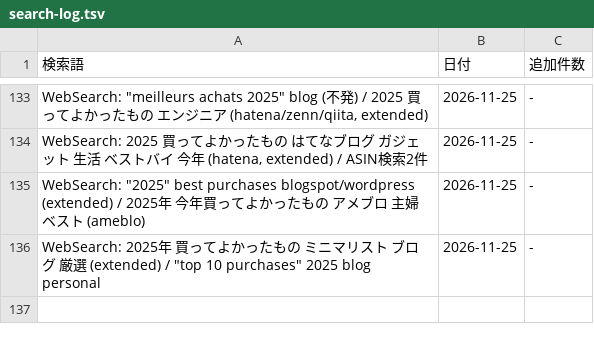
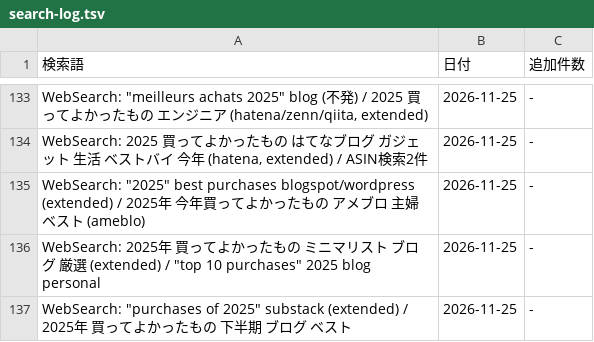
Before and after one commit to shuhei0916/korekae, a TSV file: data/2025/search-log.tsv, drawn as a sheet; only a part is shown, gaps mark what is left out; the diff names each change by its address in the sheet, - before the commit and + after, or states it on an @@ line.

```diff
--- a/data/2025/search-log.tsv
+++ b/data/2025/search-log.tsv
+row 137: WebSearch: "purchases of 2025" substack (extended) / 2025年 買ってよかったもの 下半期 ブログ ベスト | 2026-11-25 | -
```
Also changed, not shown: 6 other files.
